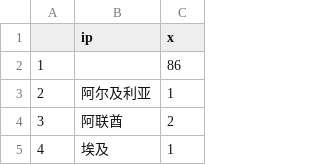
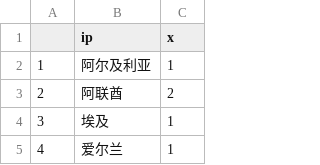
Before and after one commit to Adydio/DataAnalysis_CloudMusic, a CSV file: Python/ip.csv, drawn as a sheet; only a part is shown; the shorter side is filled out with more unchanged rows; removed rows and columns are numbered as before the commit, all else as after; the diff names each change by its address in the sheet, - before the commit and + after, or states it on an @@ line.

```diff
--- a/Python/ip.csv
+++ b/Python/ip.csv
-row 2: 1 |  | 86
@@ column A renumbered from row 2 down @@
```
Also changed, not shown: 27 other files.
